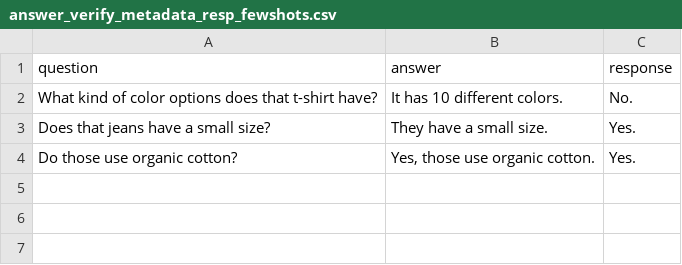
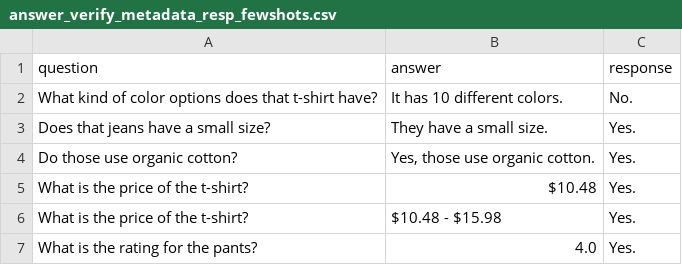
Before and after one commit to D3Mlab/llm-convrec, a CSV file: domain_specific/configs/clothing_configs/answer_verify_metadata_resp_fewshots.csv, drawn as a sheet.

```diff
--- a/domain_specific/configs/clothing_configs/answer_verify_metadata_resp_fewshots.csv
+++ b/domain_specific/configs/clothing_configs/answer_verify_metadata_resp_fewshots.csv
@@ -4 +4,4 @@ Does that jeans have a small size?,They have a small size.,Yes.
 Do those use organic cotton?,"Yes, those use organic cotton.",Yes.
+What is the price of the t-shirt?,"$10.48",Yes.
+What is the price of the t-shirt?,"$10.48 - $15.98",Yes.
+What is the rating for the pants?,"4.0",Yes.
```
Also changed, not shown: 1 other file.
